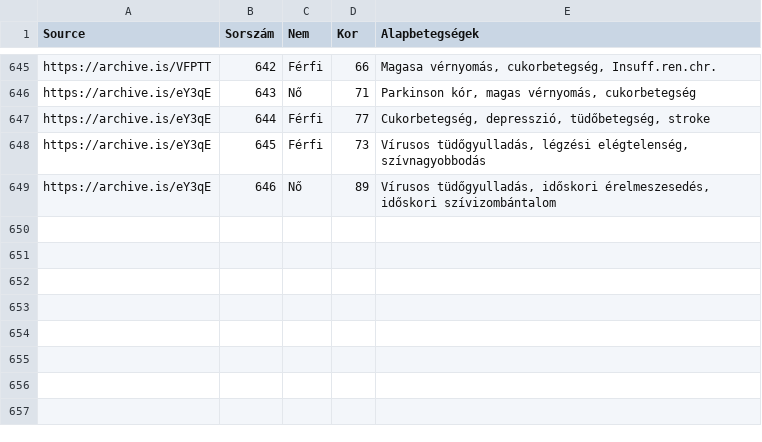
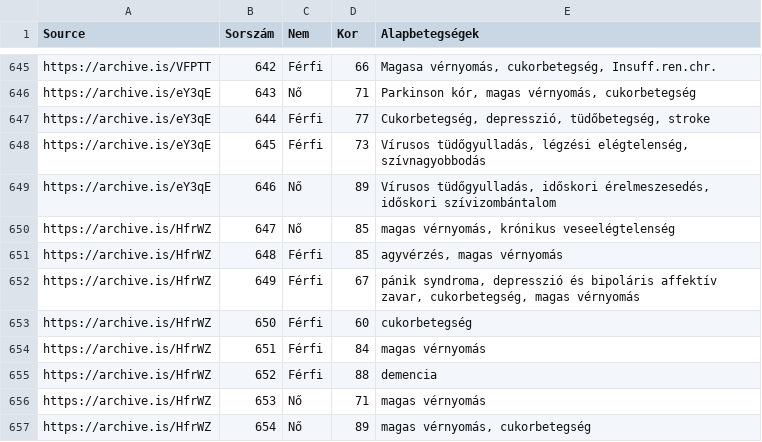
Before and after one commit to nickgon/Hungary-COVID19-Data, a CSV file: Hungary_COVID19_death_details.csv, drawn as a sheet; only a part is shown, gaps mark what is left out; the diff names each change by its address in the sheet, - before the commit and + after, or states it on an @@ line.

Commit message:
Sep 16 Data

```diff
--- a/Hungary_COVID19_death_details.csv
+++ b/Hungary_COVID19_death_details.csv
+row 650: https://archive.is/HfrWZ | 647 | Nő | 85 | magas vérnyomás, krónikus veseelégtelenség
+row 651: https://archive.is/HfrWZ | 648 | Férfi | 85 | agyvérzés, magas vérnyomás
+row 652: https://archive.is/HfrWZ | 649 | Férfi | 67 | pánik syndroma, depresszió és bipoláris affektív zavar, cukorbetegség, magas vérnyomás
+row 653: https://archive.is/HfrWZ | 650 | Férfi | 60 | cukorbetegség
+row 654: https://archive.is/HfrWZ | 651 | Férfi | 84 | magas vérnyomás
+row 655: https://archive.is/HfrWZ | 652 | Férfi | 88 | demencia
+row 656: https://archive.is/HfrWZ | 653 | Nő | 71 | magas vérnyomás
+row 657: https://archive.is/HfrWZ | 654 | Nő | 89 | magas vérnyomás, cukorbetegség
```
Also changed, not shown: Hungary_COVID19_data_total.csv, 1 other file.
